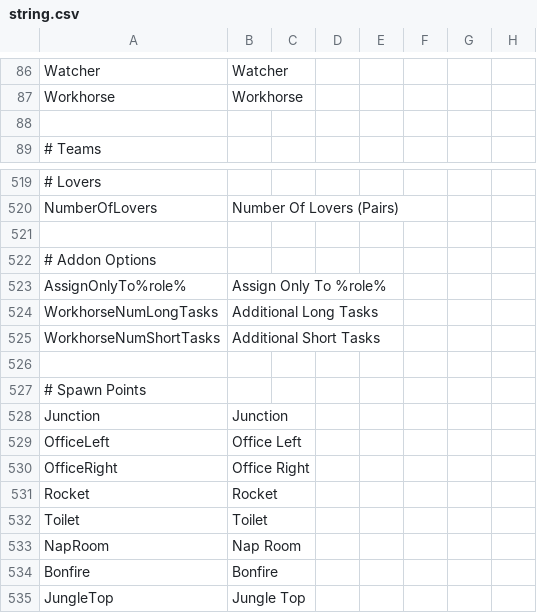
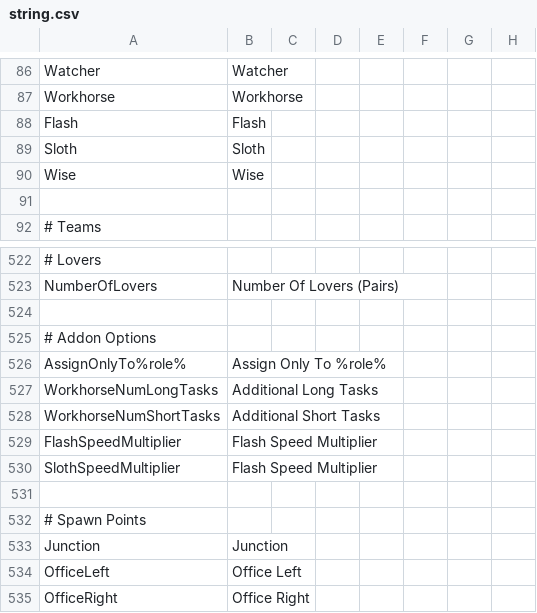
Before and after one commit to Project-Echo-Development/The-Dark-Roles, a CSV file: Resources/string.csv, drawn as a sheet; only a part is shown, gaps mark what is left out; the shorter side is filled out with more unchanged rows.

Commit message:
Added addons, fixed some errors found in logs, fixed bugs
Added:
* (Addon) Wise
* (Addon) Flash
* (Addon) Sloth
* (Role) For

Changed:
* Bait is now an Addon

Fixed:
* Bug with the game end caused by SimpleButton that would cause the host to crash at random.

```diff
--- a/Resources/string.csv
+++ b/Resources/string.csv
@@ -87,2 +87,5 @@
 "Workhorse","Workhorse"
+"Flash","Flash"
+"Sloth","Sloth"
+"Wise","Wise"
 
@@ -525,2 +528,4 @@
 "WorkhorseNumShortTasks","Additional Short Tasks"
+"FlashSpeedMultiplier","Flash Speed Multiplier"
+"SlothSpeedMultiplier","Flash Speed Multiplier"
 
```
Also changed, not shown: 20 other files.
